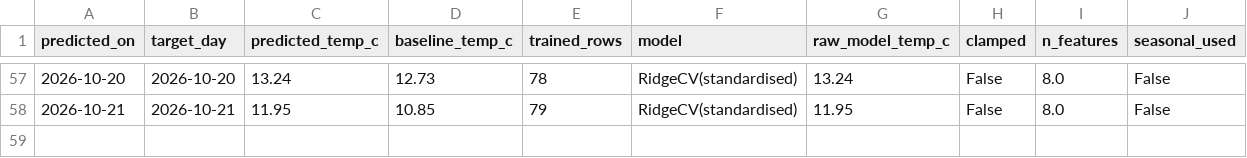
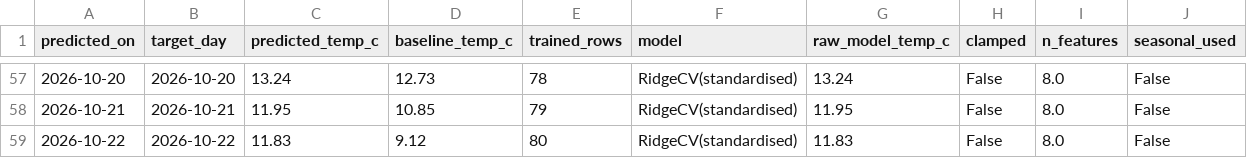
Before and after one commit to Data-Netrunner/City-Conditions-ETL-Pipeline, a CSV file: reports/predictions.csv, drawn as a sheet; only a part is shown, gaps mark what is left out.

```diff
--- a/reports/predictions.csv
+++ b/reports/predictions.csv
@@ -58 +58,2 @@ predicted_on,target_day,predicted_temp_c,baseline_temp_c,trained_rows,model,raw_
 2026-10-21,2026-10-21,11.95,10.85,79,RidgeCV(standardised),11.95,False,8.0,False
+2026-10-22,2026-10-22,11.83,9.12,80,RidgeCV(standardised),11.83,False,8.0,False
```
Also changed, not shown: data/history/daily_observations.csv, reports/latest_kpis.csv, 9 other files.
